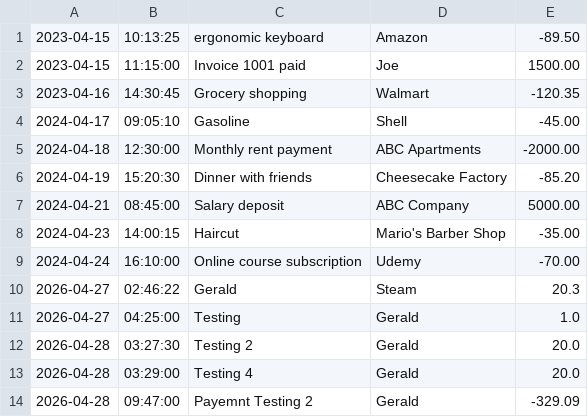
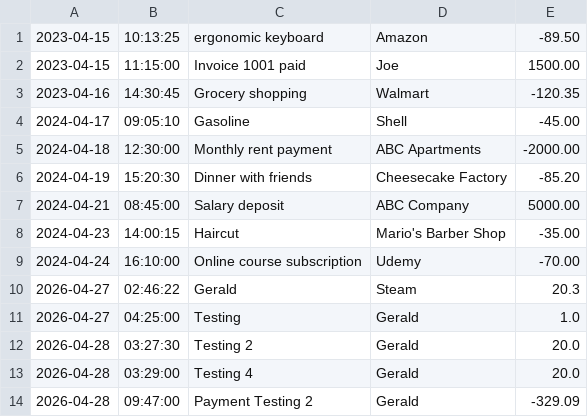
Before and after one commit to GeraldGui/ledger-app, a CSV file: transactions.csv, drawn as a sheet.

```diff
--- a/transactions.csv
+++ b/transactions.csv
@@ -13,2 +13,2 @@
 2026-04-28|03:29:00|Testing 4|Gerald|20.0
-2026-04-28|09:47:00|Payemnt Testing 2|Gerald|-329.09
+2026-04-28|09:47:00|Payment Testing 2|Gerald|-329.09
```
Also changed, not shown: 1 other file.
